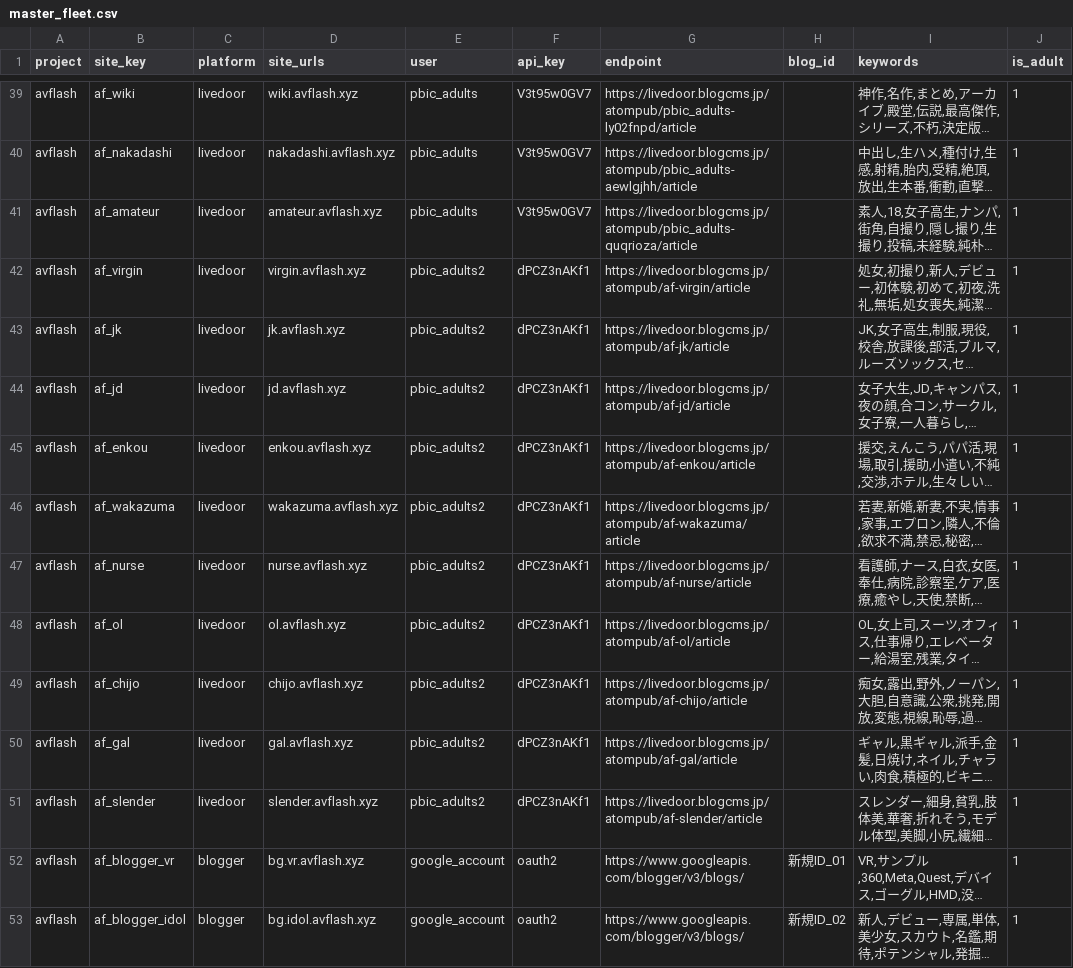
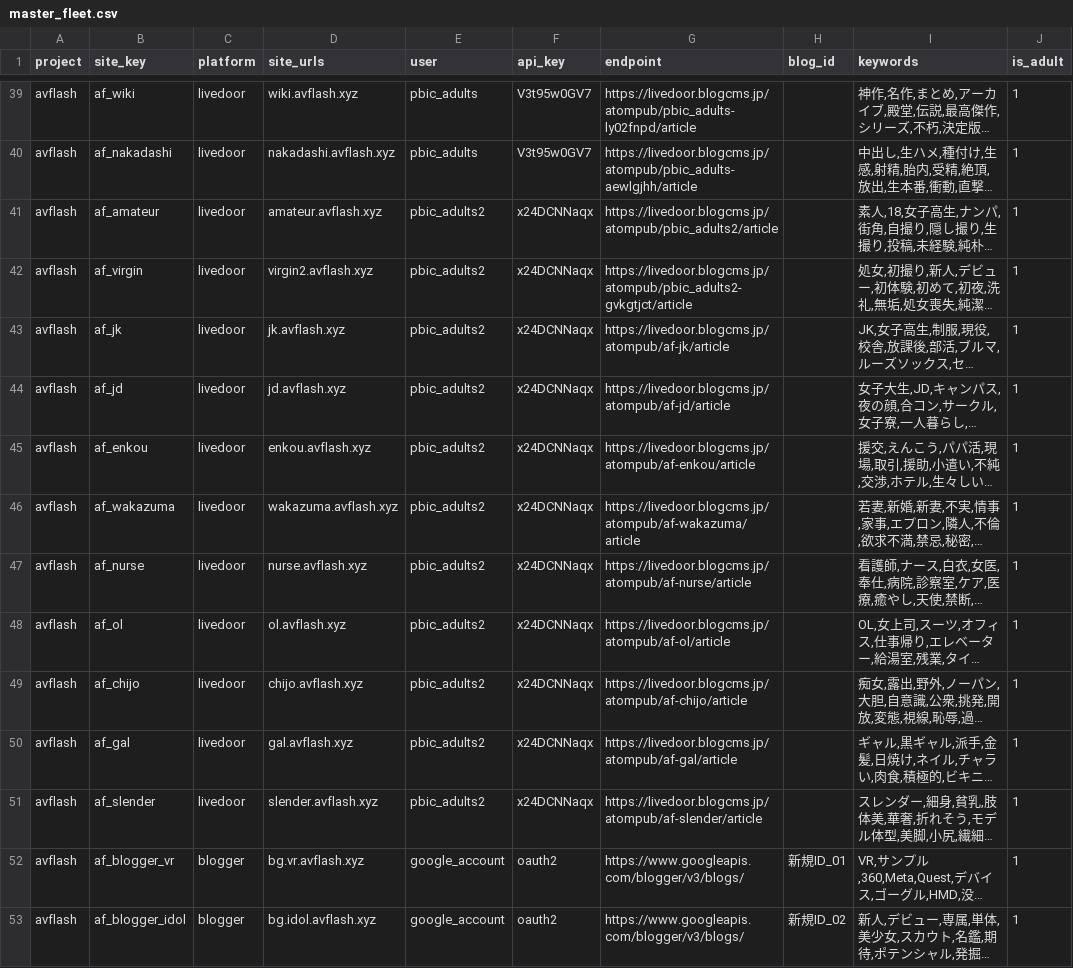
Before and after one commit to bicstation/shin-vps, a CSV file: django/api/management/commands/teitoku_settings/master_fleet.csv, drawn as a sheet; only a part is shown, gaps mark what is left out; long unchanged cells end in …; the diff names each change by its address in the sheet, - before the commit and + after, or states it on an @@ line.

Commit message:
[v1.0.504] feat: Shared Library のパス調整と疎通確認

```diff
--- a/django/api/management/commands/teitoku_settings/master_fleet.csv
+++ b/django/api/management/commands/teitoku_settings/master_fleet.csv
-E41 (user): pbic_adults
+E41 (user): pbic_adults2
-F41 (api_key): V3t95w0GV7
+F41 (api_key): x24DCNNaqx
-G41 (endpoint): https://livedoor.blogcms.jp/atompub/pbic_adults-quqrioza/article
+G41 (endpoint): https://livedoor.blogcms.jp/atompub/pbic_adults2/article
-D42 (site_urls): virgin.avflash.xyz
+D42 (site_urls): virgin2.avflash.xyz
-F42:F51 (api_key): dPCZ3nAKf1
+F42:F51 (api_key): x24DCNNaqx
-G42 (endpoint): https://livedoor.blogcms.jp/atompub/af-virgin/article
+G42 (endpoint): https://livedoor.blogcms.jp/atompub/pbic_adults2-gvkgtjct/article
```
